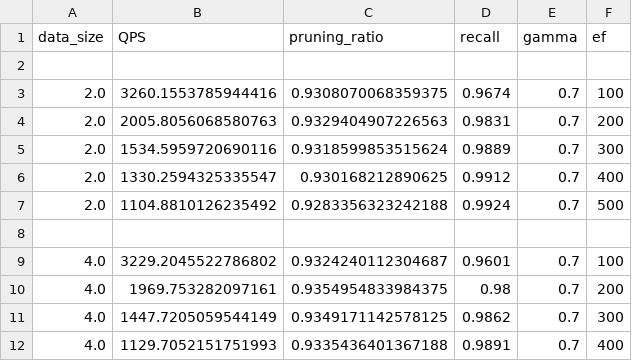
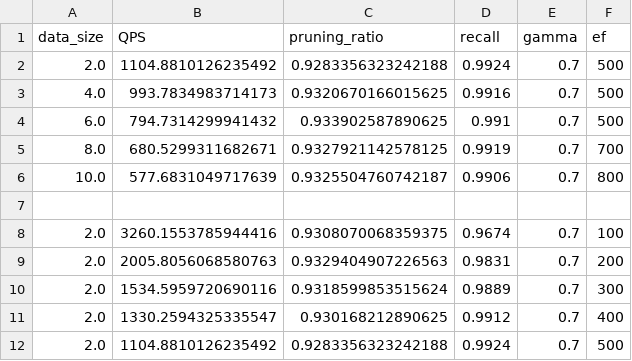
Before and after one commit to petrizhang/TRIM, a CSV file: bench/results/Scalability_SIFT10M_tHNSW_KNN_k10.csv (was bench/results/Scalability_SIFT10M_uHNSW_KNN_k10.csv), drawn as a sheet; only a part is shown; the shorter side is filled out with more unchanged rows.

```diff
--- a/bench/results/Scalability_SIFT10M_uHNSW_KNN_k10.csv
+++ b/bench/results/Scalability_SIFT10M_tHNSW_KNN_k10.csv
@@ -1,2 +1,7 @@
 data_size,QPS,pruning_ratio,recall,gamma,ef
+2.0,1104.8810126235492,0.9283356323242188,0.9924,0.7,500
+4.0,993.7834983714173,0.9320670166015625,0.9916,0.7,500
+6.0,794.7314299941432,0.933902587890625,0.991,0.7,500
+8.0,680.5299311682671,0.9327921142578125,0.9919,0.7,700
+10.0,577.6831049717639,0.9325504760742187,0.9906,0.7,800
 
```
Also changed, not shown: bench/results/QPSDCRecall_GIST_IVFPQ_ARS_0.01%.csv, bench/results/QPSDCRecall_GIST_IVFPQ_KNN_k100.csv, 39 other files.
